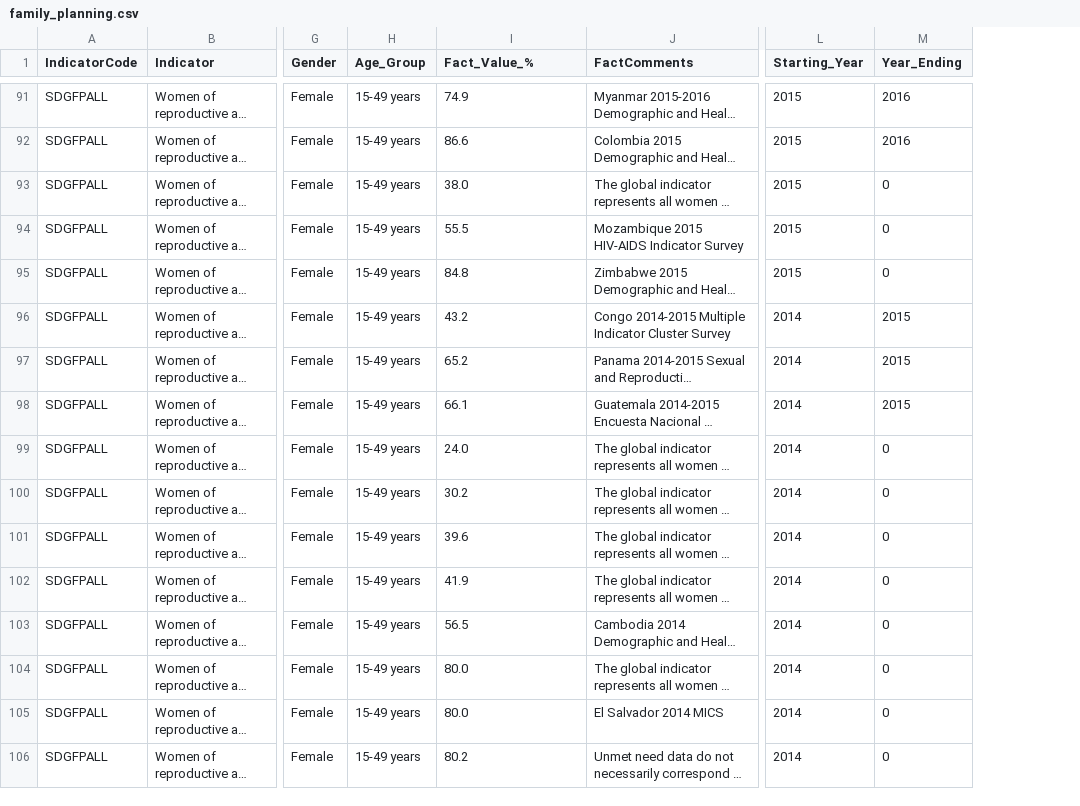
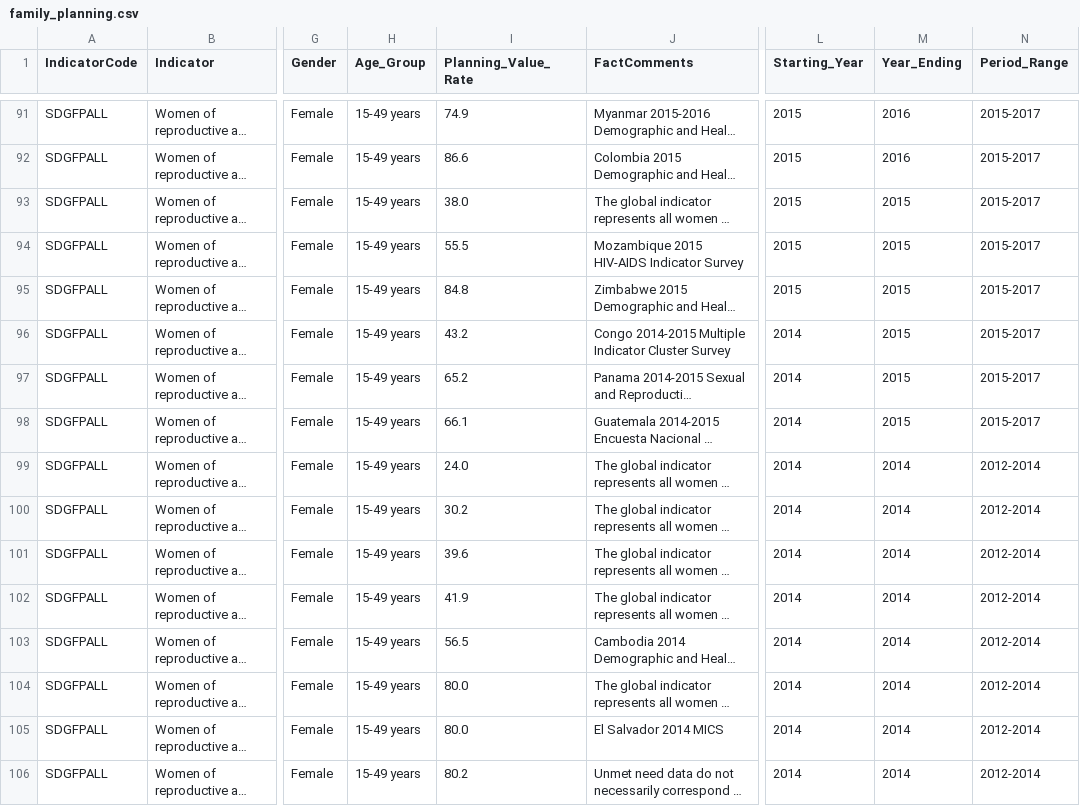
Before and after one commit to laurar9889/Project_3_Team_1, a CSV file: Output/family_planning.csv, drawn as a sheet; only a part is shown, gaps mark what is left out; long unchanged cells end in …; the diff covers the shown part only; the diff names each change by its address in the sheet, - before the commit and + after, or states it on an @@ line.

```diff
--- a/Output/family_planning.csv
+++ b/Output/family_planning.csv
+column N (Period_Range), rows 91-106: 2015-2017 | 2015-2017 | 2015-2017 | 2015-2017 | 2015-2017 | 2015-2017 | 2015-2017 | 2015-2017 | 2012-2014 | 2012-2014 | 2012-2014 | 2012-2014 | 2012-2014 | 2012-2014 | 2012-2014 | 2012-2014
-I1: Fact_Value_%
+I1: Planning_Value_Rate
-M93:M95 (Year_Ending): 0
+M93:M95 (Year_Ending): 2015
-M99:M106 (Year_Ending): 0
+M99:M106 (Year_Ending): 2014
```
Also changed, not shown: 75 edited cells elsewhere in this file, 7 other files.
